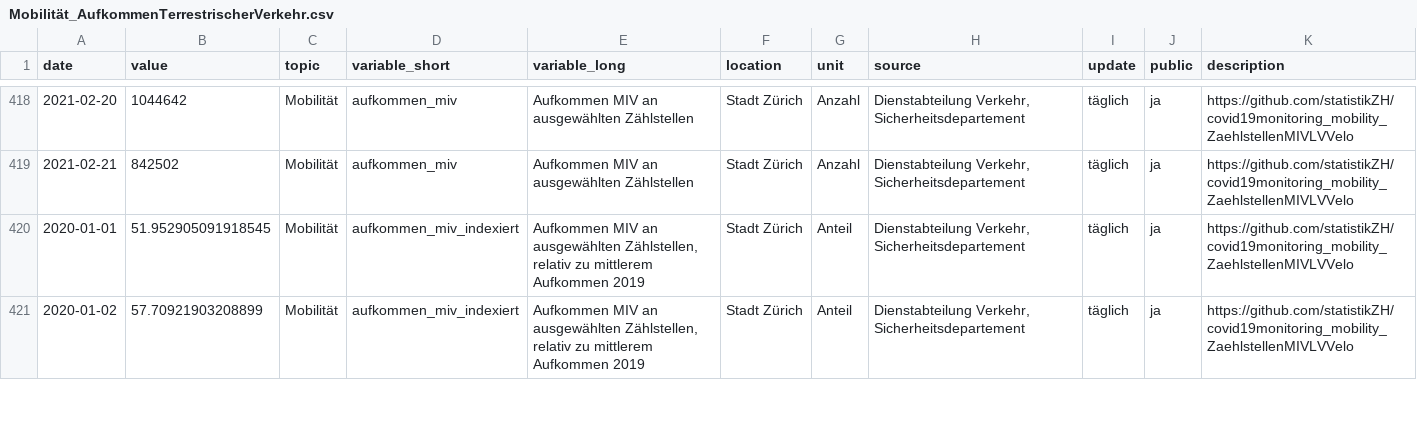
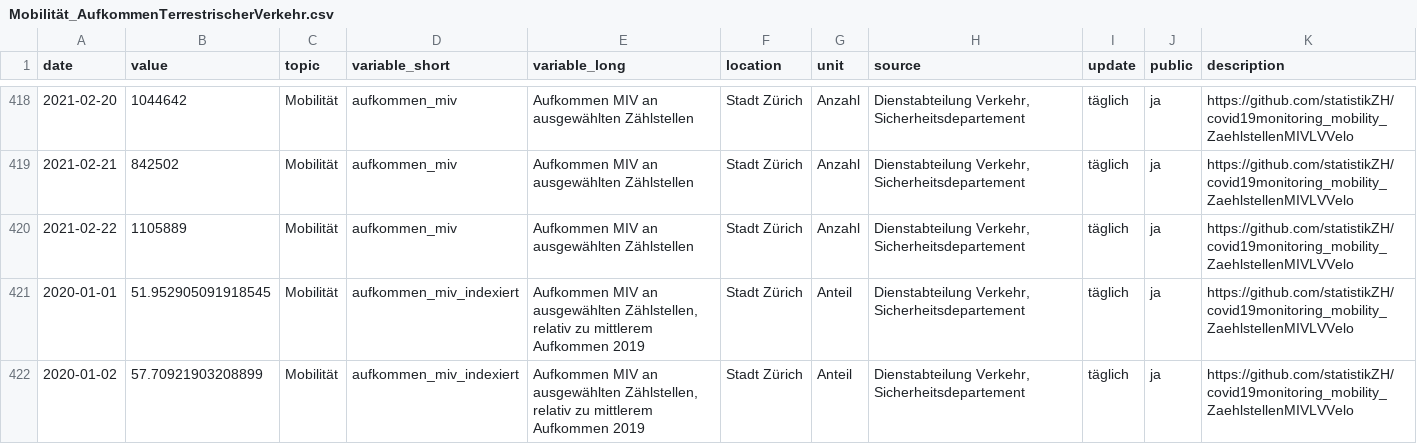
Before and after one commit to statistikZH/covid19monitoring_mobility_ZaehlstellenMIVLVVelo, a CSV file: Mobilität_AufkommenTerrestrischerVerkehr.csv, drawn as a sheet; only a part is shown, gaps mark what is left out; the diff covers the shown part only; the diff names each change by its address in the sheet, - before the commit and + after, or states it on an @@ line.

Commit message:
24.2.

```diff
--- a/Mobilität_AufkommenTerrestrischerVerkehr.csv
+++ b/Mobilität_AufkommenTerrestrischerVerkehr.csv
+row 420: 2021-02-22 | 1105889 | Mobilität | aufkommen_miv | Aufkommen MIV an ausgewählten Zählstellen | Stadt Zürich | Anzahl | Dienstabteilung Verkehr, Sicherheitsdepartement | täglich | ja | https://github.com/statistikZH/covid19monitoring_mobility_ZaehlstellenMIVLVVelo
```
Also changed, not shown: 5 added rows elsewhere in this file.
